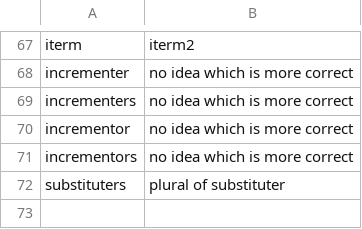
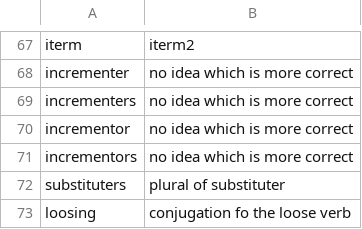
Before and after one commit to crate-ci/typos, a CSV file: crates/typos-dict/assets/allowed.csv, drawn as a sheet; only a part is shown, gaps mark what is left out; the diff names each change by its address in the sheet, - before the commit and + after, or states it on an @@ line.

Commit message:
fix(dict): Allow loosing

```diff
--- a/crates/typos-dict/assets/allowed.csv
+++ b/crates/typos-dict/assets/allowed.csv
+row 73: loosing | conjugation fo the loose verb
```
Also changed, not shown: 3 other files.
